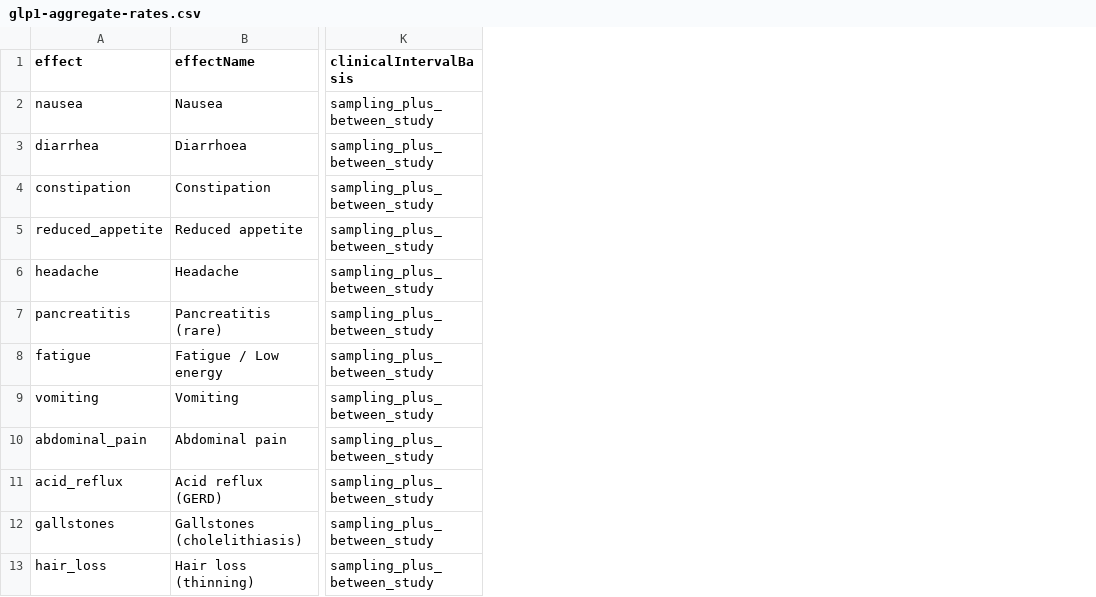
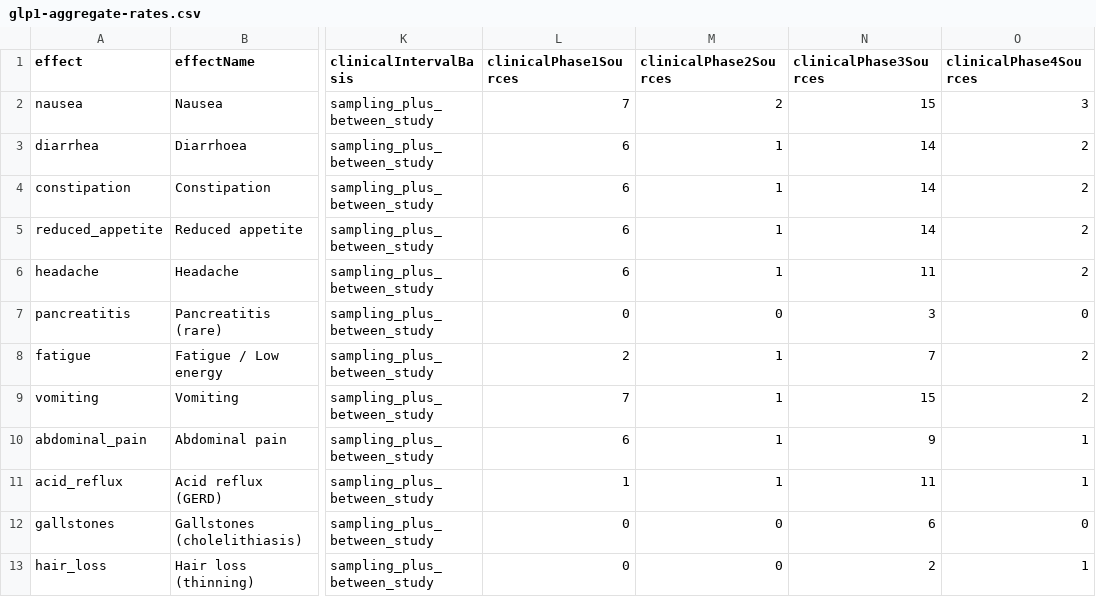
Before and after one commit to saurabhgoyal75/magistra-predictor, a CSV file: data/glp1-aggregate-rates.csv, drawn as a sheet; only a part is shown, gaps mark what is left out; the diff names each change by its address in the sheet, - before the commit and + after, or states it on an @@ line.

Commit message:
Publish trial-phase columns (v1.4) and the arm-overlap countCaveat (v1.5)

```diff
--- a/data/glp1-aggregate-rates.csv
+++ b/data/glp1-aggregate-rates.csv
+column L (clinicalPhase1Sources), rows 2-13: 7 | 6 | 6 | 6 | 6 | 0 | 2 | 7 | 6 | 1 | 0 | 0
+column M (clinicalPhase2Sources), rows 2-13: 2 | 1 | 1 | 1 | 1 | 0 | 1 | 1 | 1 | 1 | 0 | 0
+column N (clinicalPhase3Sources), rows 2-13: 15 | 14 | 14 | 14 | 11 | 3 | 7 | 15 | 9 | 11 | 6 | 2
+column O (clinicalPhase4Sources), rows 2-13: 3 | 2 | 2 | 2 | 2 | 0 | 2 | 2 | 1 | 1 | 0 | 1
```
